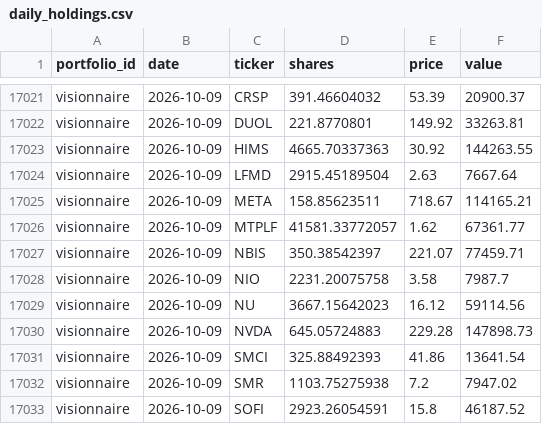
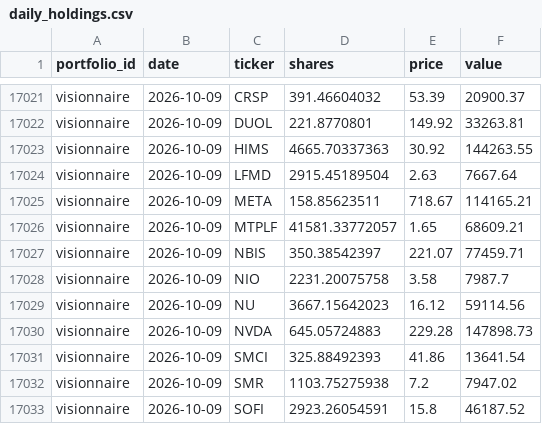
Before and after one commit to josselucas96-cmd/Specula, a CSV file: ledger/daily_holdings.csv, drawn as a sheet; only a part is shown, gaps mark what is left out; the diff covers the shown part only.

```diff
--- a/ledger/daily_holdings.csv
+++ b/ledger/daily_holdings.csv
@@ -17025,3 +17025,3 @@ visionnaire,2026-10-09,LFMD,2915.45189504,2.63,7667.64
 visionnaire,2026-10-09,META,158.85623511,718.67,114165.21
-visionnaire,2026-10-09,MTPLF,41581.33772057,1.62,67361.77
+visionnaire,2026-10-09,MTPLF,41581.33772057,1.65,68609.21
 visionnaire,2026-10-09,NBIS,350.38542397,221.07,77459.71
```
Also changed, not shown: 22 edited cells elsewhere in this file, 4 other files.
